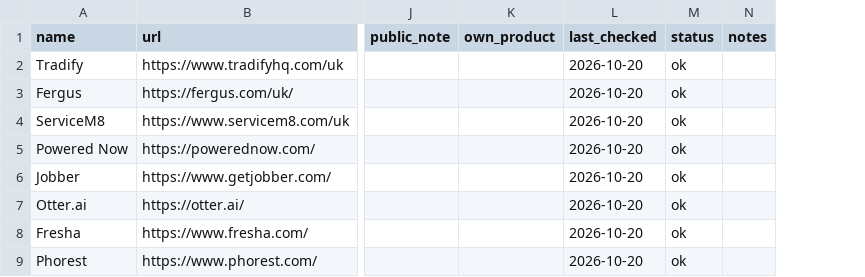
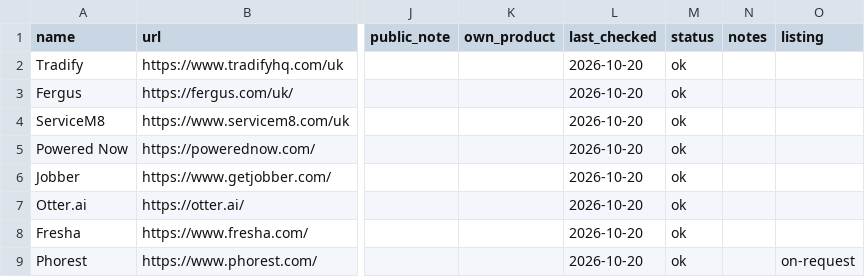
Before and after one commit to morebetterclaw/humanifyit-directory, a CSV file: data/tools.csv, drawn as a sheet; only a part is shown, gaps mark what is left out; the diff names each change by its address in the sheet, - before the commit and + after, or states it on an @@ line.

Commit message:
Move the directory to /tools/, fold the 12 demo-only tools, rework the homepage
- build.py writes the directory to tools/index.html; site.json copy still applies to the homepage
- new tools.csv column 'listing': on-request tools fold under 'Bigger firms, price on request'
- homepage: Get fitted button, free-guide tiles, How we stay honest strip, Full directory link,
  and a small script that sends old /#trade-* and /#<trade> links to /tools/
- vendor form _next is now /thanks.html; root-absolute asset paths
- privacy note: quiz answers never leave the browser; pre-order emails held by beehiiv

```diff
--- a/data/tools.csv
+++ b/data/tools.csv
+column O (listing), row 9: on-request
```
Also changed, not shown: 9 other files.
